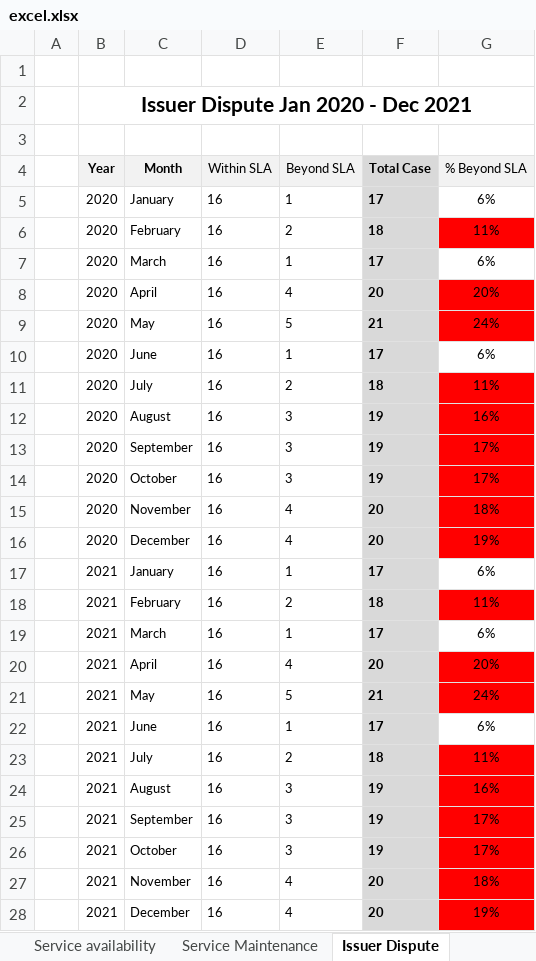
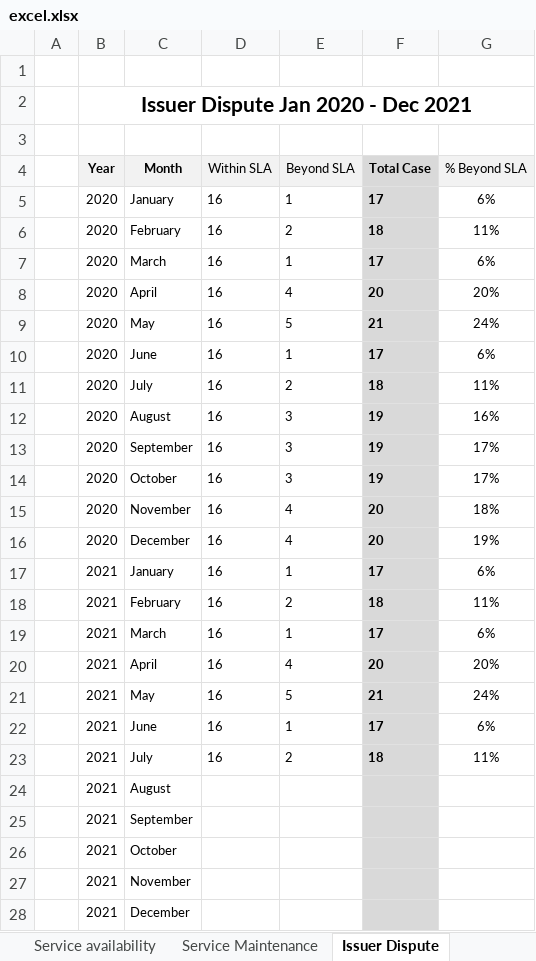
Before and after one commit to HelmiBaraja/python-excel-API, an Excel workbook: excel.xlsx, sheet Issuer Dispute, drawn as a sheet; values as stored, in another font and other column widths than the file's, no borders; charts and pictures not drawn; removed rows and columns are numbered as before the commit, all else as after; the diff names each change by its address in the sheet, - before the commit and + after, or states it on an @@ line.

```diff
--- a/excel.xlsx (sheet Issuer Dispute)
+++ b/excel.xlsx (sheet Issuer Dispute)
-G6 fill: #FF0000
+G6 fill: none
-G8:G9 fill: #FF0000
+G8:G9 fill: none
-G11:G16 fill: #FF0000
+G11:G16 fill: none
-G18 fill: #FF0000
+G18 fill: none
-G20:G21 fill: #FF0000
+G20:G21 fill: none
-G23 fill: #FF0000
+G23 fill: none
-row 24:  | 2021 | August | 16 | 3 | 19 | 16%
-row 25:  | 2021 | September | 16 | 3 | 19 | 17%
-row 26:  | 2021 | October | 16 | 3 | 19 | 17%
-row 27:  | 2021 | November | 16 | 4 | 20 | 18%
-row 28:  | 2021 | December | 16 | 4 | 20 | 19%
+row 24:  | 2021 | August
+row 25:  | 2021 | September
+row 26:  | 2021 | October
+row 27:  | 2021 | November
+row 28:  | 2021 | December
```
Also changed, not shown: sheet Denial Codes, sheet Denial Transaction, sheet Acquirer Transaction, sheet Service availability, sheet Issuer Transaction, sheet Service Maintenance, 1 more sheet, formulas that keep their value.
